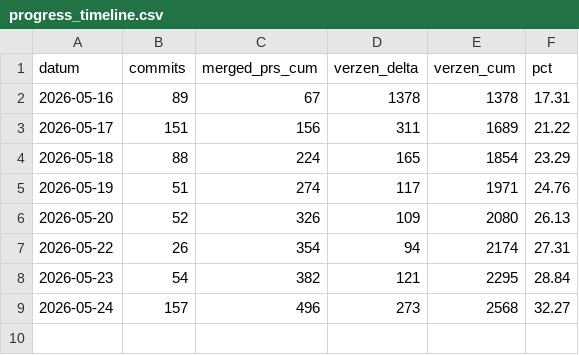
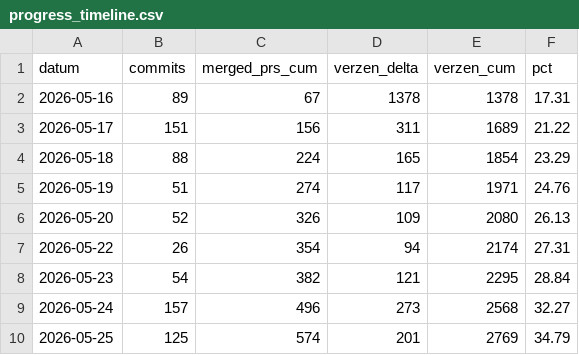
Before and after one commit to wmotte/SVmodernisatie2026, a CSV file: docs/progress_timeline.csv, drawn as a sheet; the diff names each change by its address in the sheet, - before the commit and + after, or states it on an @@ line.

```diff
--- a/docs/progress_timeline.csv
+++ b/docs/progress_timeline.csv
+row 10: 2026-05-25 | 125 | 574 | 201 | 2769 | 34.79
```
Also changed, not shown: 19 other files.
